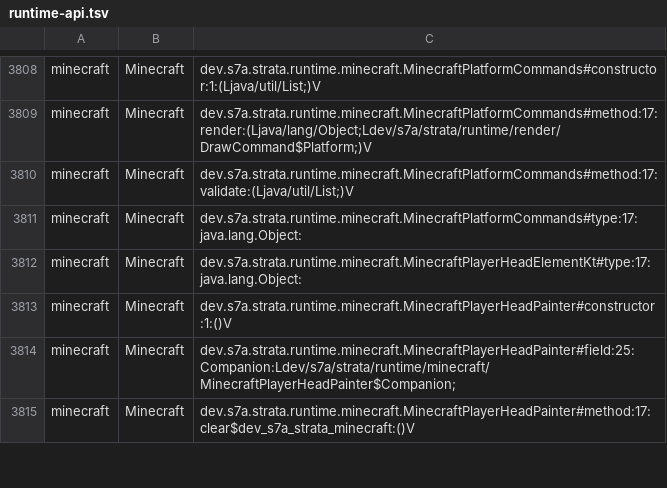
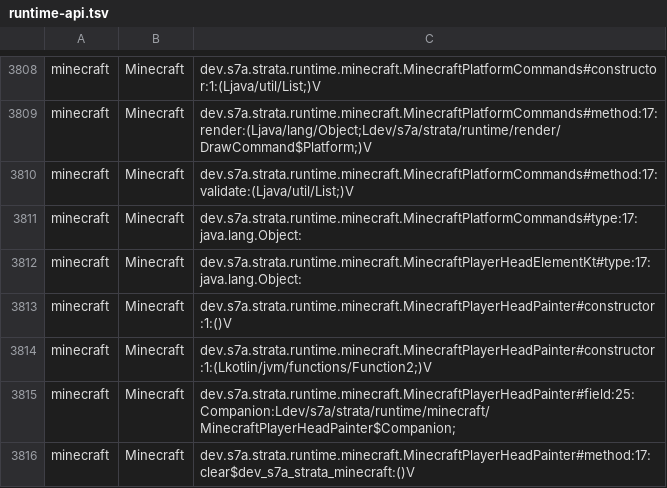
Before and after one commit to sya-ri/strata, a TSV file: quality/component-benchmarks/src/jmh/resources/runtime-api.tsv, drawn as a sheet; only a part is shown, gaps mark what is left out; the diff names each change by its address in the sheet, - before the commit and + after, or states it on an @@ line.

Commit message:
Prepare filtered PlayerHead layers only when requested

```diff
--- a/quality/component-benchmarks/src/jmh/resources/runtime-api.tsv
+++ b/quality/component-benchmarks/src/jmh/resources/runtime-api.tsv
+row 3814: minecraft | Minecraft | dev.s7a.strata.runtime.minecraft.MinecraftPlayerHeadPainter#constructor:1:(Lkotlin/jvm/functions/Function2;)V
```
Also changed, not shown: 9 other files.
